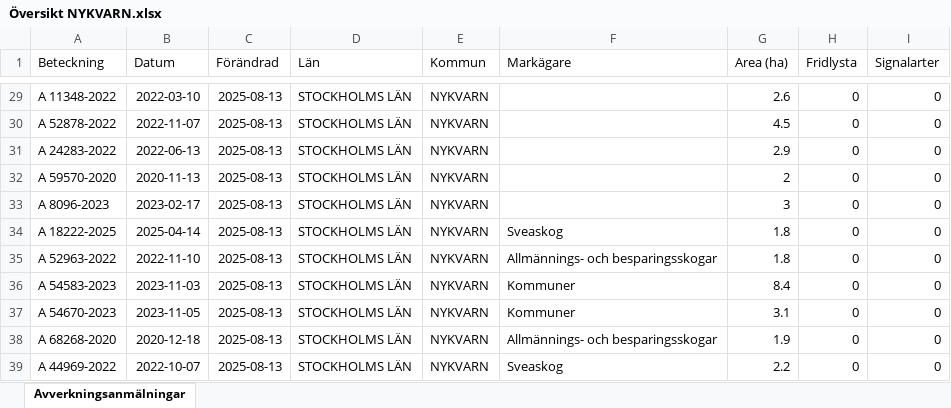
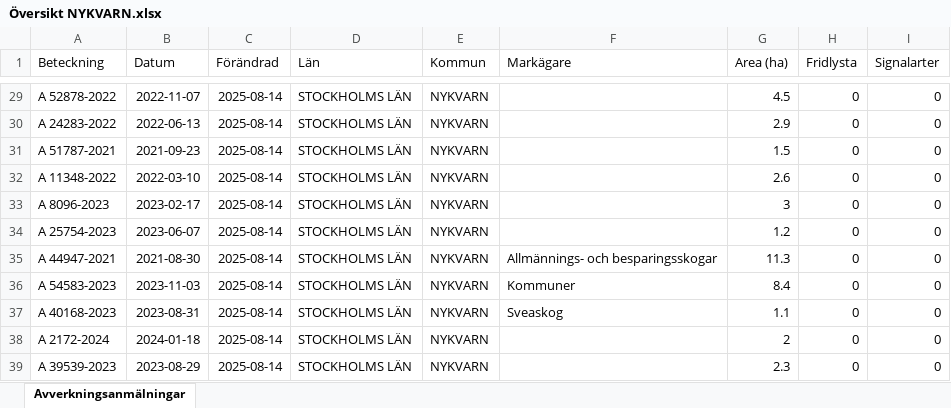
Before and after one commit to klasma/Logging_0140, an Excel workbook: Översikt NYKVARN.xlsx, sheet Avverkningsanmälningar, drawn as a sheet; only a part is shown, gaps mark what is left out; values as stored, in another font and other column widths than the file's, no borders; the diff covers the shown part only; the diff names each change by its address in the sheet, - before the commit and + after, or states it on an @@ line.

```diff
--- a/Översikt NYKVARN.xlsx (sheet Avverkningsanmälningar)
+++ b/Översikt NYKVARN.xlsx (sheet Avverkningsanmälningar)
-A29 (Beteckning): A 11348-2022
+A29 (Beteckning): A 52878-2022
-B29 (Datum): 2022-03-10
+B29 (Datum): 2022-11-07
-C29:C39 (Förändrad): 2025-08-13
+C29:C39 (Förändrad): 2025-08-14
-G29 (Area (ha)): 2.6
+G29 (Area (ha)): 4.5
-A30 (Beteckning): A 52878-2022
+A30 (Beteckning): A 24283-2022
-B30 (Datum): 2022-11-07
+B30 (Datum): 2022-06-13
-G30 (Area (ha)): 4.5
+G30 (Area (ha)): 2.9
-A31 (Beteckning): A 24283-2022
+A31 (Beteckning): A 51787-2021
-B31 (Datum): 2022-06-13
+B31 (Datum): 2021-09-23
-G31 (Area (ha)): 2.9
+G31 (Area (ha)): 1.5
-A32 (Beteckning): A 59570-2020
+A32 (Beteckning): A 11348-2022
-B32 (Datum): 2020-11-13
+B32 (Datum): 2022-03-10
-G32 (Area (ha)): 2
+G32 (Area (ha)): 2.6
-A34 (Beteckning): A 18222-2025
+A34 (Beteckning): A 25754-2023
-B34 (Datum): 2025-04-14
+B34 (Datum): 2023-06-07
-F34 (Markägare): Sveaskog
+F34 (Markägare): (empty)
-G34 (Area (ha)): 1.8
+G34 (Area (ha)): 1.2
-A35 (Beteckning): A 52963-2022
+A35 (Beteckning): A 44947-2021
-B35 (Datum): 2022-11-10
+B35 (Datum): 2021-08-30
-G35 (Area (ha)): 1.8
+G35 (Area (ha)): 11.3
-A37 (Beteckning): A 54670-2023
+A37 (Beteckning): A 40168-2023
-B37 (Datum): 2023-11-05
+B37 (Datum): 2023-08-31
-F37 (Markägare): Kommuner
+F37 (Markägare): Sveaskog
-G37 (Area (ha)): 3.1
+G37 (Area (ha)): 1.1
-A38 (Beteckning): A 68268-2020
+A38 (Beteckning): A 2172-2024
-B38 (Datum): 2020-12-18
+B38 (Datum): 2024-01-18
-F38 (Markägare): Allmännings- och besparingsskogar
+F38 (Markägare): (empty)
-G38 (Area (ha)): 1.9
+G38 (Area (ha)): 2
-A39 (Beteckning): A 44969-2022
+A39 (Beteckning): A 39539-2023
-B39 (Datum): 2022-10-07
+B39 (Datum): 2023-08-29
-F39 (Markägare): Sveaskog
+F39 (Markägare): (empty)
-G39 (Area (ha)): 2.2
+G39 (Area (ha)): 2.3
```
Also changed, not shown: 321 edited cells elsewhere in this sheet, artfynd/A 11388-2024 artfynd.xlsx, artfynd/A 23279-2025 artfynd.xlsx, 36 other files.
